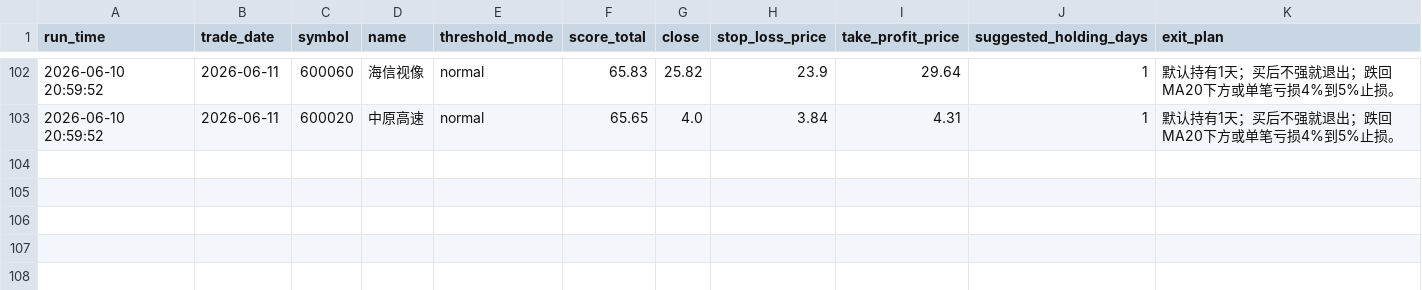
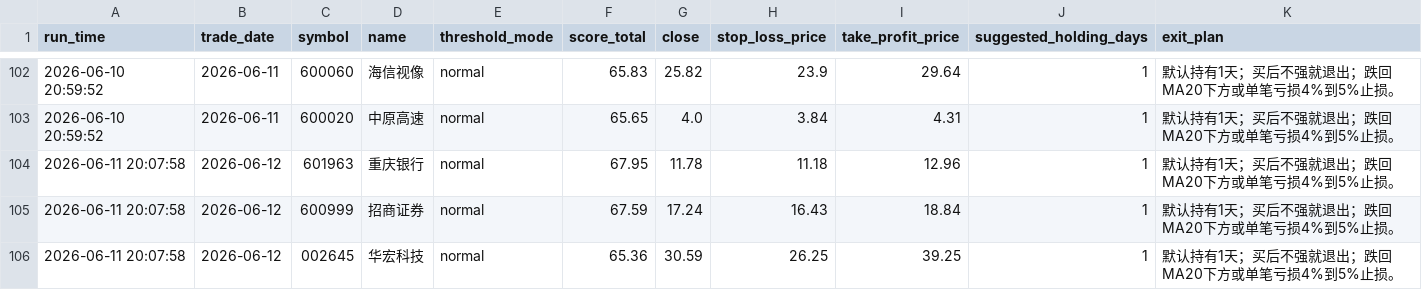
Before and after one commit to wuweiyuan/facai, a CSV file: reports/recommendations.csv, drawn as a sheet; only a part is shown, gaps mark what is left out.

```diff
--- a/reports/recommendations.csv
+++ b/reports/recommendations.csv
@@ -103 +103,4 @@ run_time,trade_date,symbol,name,threshold_mode,score_total,close,stop_loss_price
 2026-06-10 20:59:52,2026-06-11,600020,中原高速,normal,65.65,4.0,3.84,4.31,1,默认持有1天；买后不强就退出；跌回MA20下方或单笔亏损4%到5%止损。
+2026-06-11 20:07:58,2026-06-12,601963,重庆银行,normal,67.95,11.78,11.18,12.96,1,默认持有1天；买后不强就退出；跌回MA20下方或单笔亏损4%到5%止损。
+2026-06-11 20:07:58,2026-06-12,600999,招商证券,normal,67.59,17.24,16.43,18.84,1,默认持有1天；买后不强就退出；跌回MA20下方或单笔亏损4%到5%止损。
+2026-06-11 20:07:58,2026-06-12,002645,华宏科技,normal,65.36,30.59,26.25,39.25,1,默认持有1天；买后不强就退出；跌回MA20下方或单笔亏损4%到5%止损。
```
Also changed, not shown: reports/adaptive_runs.csv, 3 other files.
